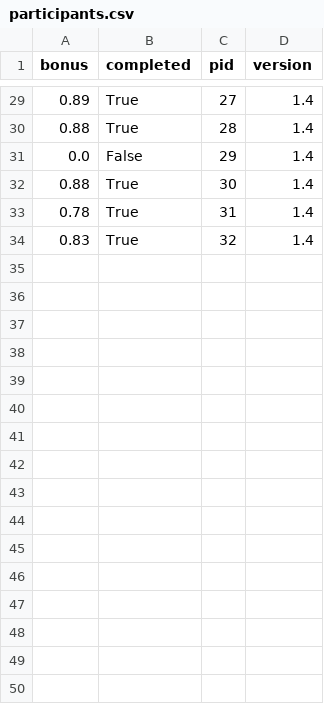
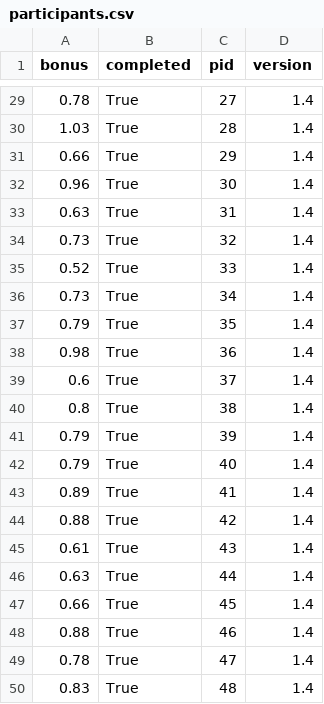
Before and after one commit to fredcallaway/multigoals, a CSV file: data/1.4/participants.csv, drawn as a sheet; only a part is shown, gaps mark what is left out; the diff covers the shown part only.

```diff
--- a/data/1.4/participants.csv
+++ b/data/1.4/participants.csv
@@ -29,6 +29,22 @@ bonus,completed,pid,version
-0.89,True,27,1.4
-0.88,True,28,1.4
-0.0,False,29,1.4
-0.88,True,30,1.4
-0.78,True,31,1.4
-0.83,True,32,1.4
+0.78,True,27,1.4
+1.03,True,28,1.4
+0.66,True,29,1.4
+0.96,True,30,1.4
+0.63,True,31,1.4
+0.73,True,32,1.4
+0.52,True,33,1.4
+0.73,True,34,1.4
+0.79,True,35,1.4
+0.98,True,36,1.4
+0.6,True,37,1.4
+0.8,True,38,1.4
+0.79,True,39,1.4
+0.79,True,40,1.4
+0.89,True,41,1.4
+0.88,True,42,1.4
+0.61,True,43,1.4
+0.63,True,44,1.4
+0.66,True,45,1.4
+0.88,True,46,1.4
+0.78,True,47,1.4
+0.83,True,48,1.4
```
Also changed, not shown: 29 edited cells elsewhere in this file, data/1.4/survey-text.csv, 2 other files.
